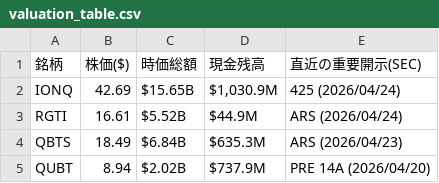
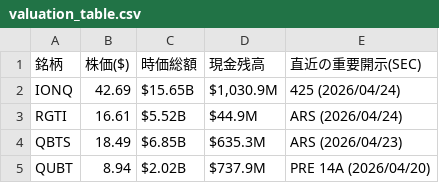
Before and after one commit to navigator-cmyk/stock-bot, a CSV file: valuation_table.csv, drawn as a sheet.

```diff
--- a/valuation_table.csv
+++ b/valuation_table.csv
@@ -3,3 +3,3 @@ IONQ,42.69,$15.65B,"$1,030.9M",425 (2026/04/24)
 RGTI,16.61,$5.52B,$44.9M,ARS (2026/04/24)
-QBTS,18.49,$6.84B,$635.3M,ARS (2026/04/23)
+QBTS,18.49,$6.85B,$635.3M,ARS (2026/04/23)
 QUBT,8.94,$2.02B,$737.9M,PRE 14A (2026/04/20)
```
Also changed, not shown: latest_prices.csv, 3 other files.
